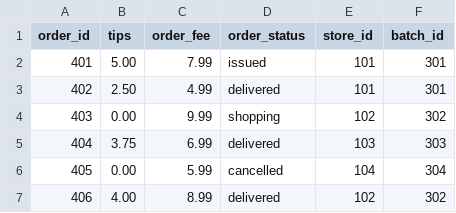
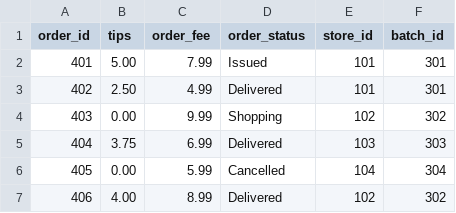
Before and after one commit to JessCai06/Instacart_userStory, a CSV file: data/order.csv, drawn as a sheet.

```diff
--- a/data/order.csv
+++ b/data/order.csv
@@ -1,7 +1,7 @@
 order_id,tips,order_fee,order_status,store_id,batch_id
-401,5.00,7.99,issued,101,301
-402,2.50,4.99,delivered,101,301
-403,0.00,9.99,shopping,102,302
-404,3.75,6.99,delivered,103,303
-405,0.00,5.99,cancelled,104,304
-406,4.00,8.99,delivered,102,302
+401,5.00,7.99,Issued,101,301
+402,2.50,4.99,Delivered,101,301
+403,0.00,9.99,Shopping,102,302
+404,3.75,6.99,Delivered,103,303
+405,0.00,5.99,Cancelled,104,304
+406,4.00,8.99,Delivered,102,302
```
Also changed, not shown: 2 other files.
